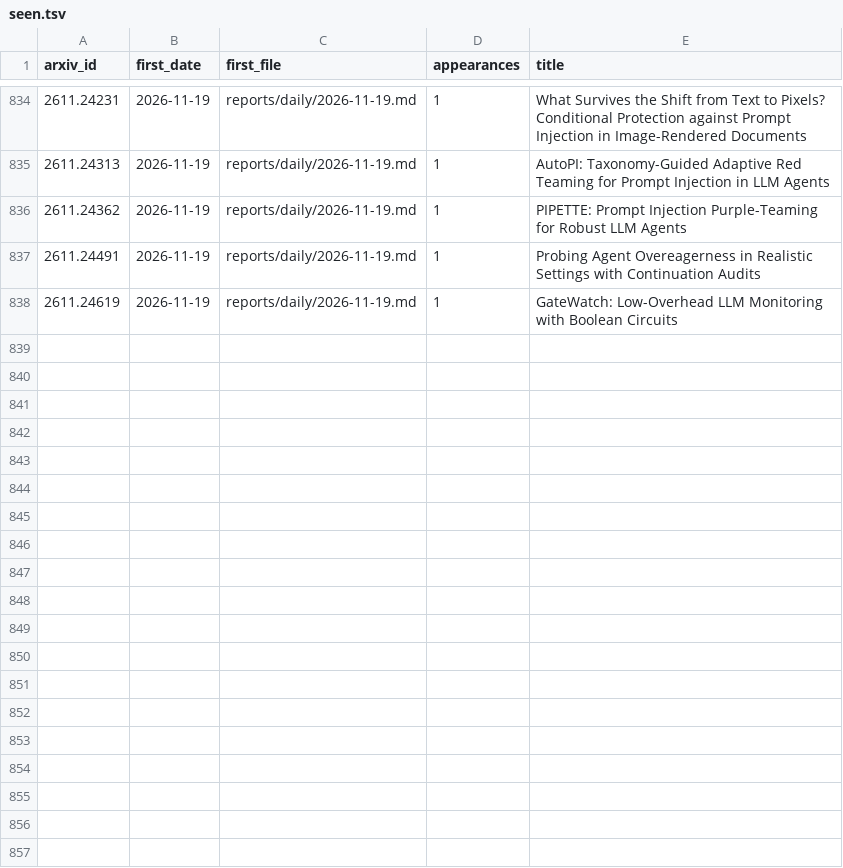
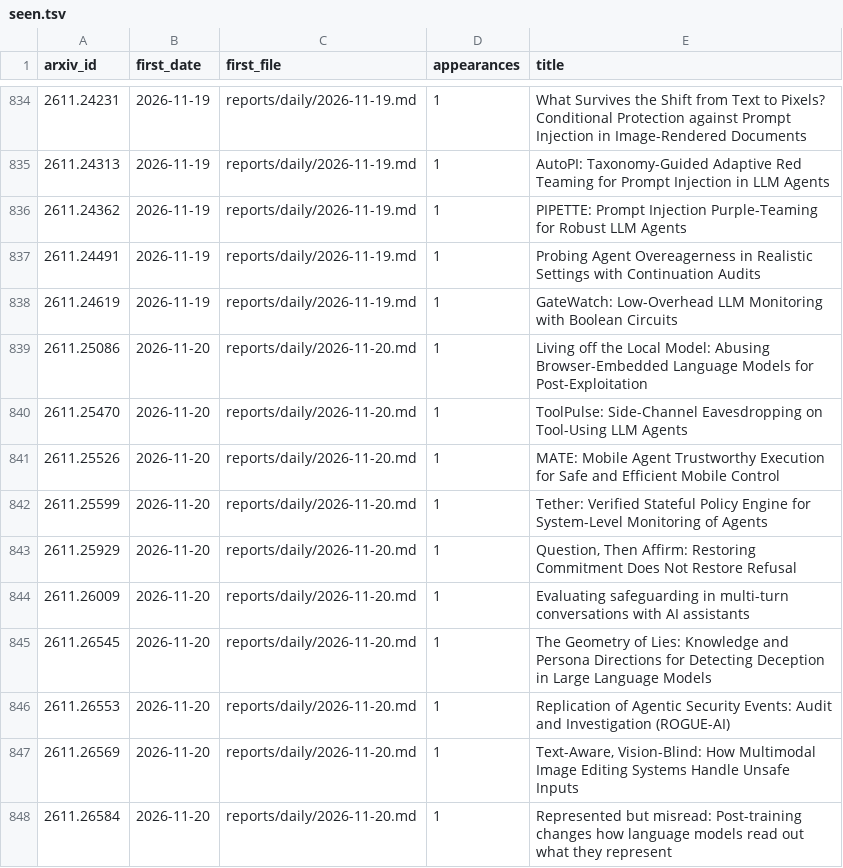
Before and after one commit to GusSand/research-radar, a TSV file: reports/index/seen.tsv, drawn as a sheet; only a part is shown, gaps mark what is left out; the diff names each change by its address in the sheet, - before the commit and + after, or states it on an @@ line.

```diff
--- a/reports/index/seen.tsv
+++ b/reports/index/seen.tsv
+row 839: 2611.25086 | 2026-11-20 | reports/daily/2026-11-20.md | 1 | Living off the Local Model: Abusing Browser-Embedded Language Models for Post-Exploitation
+row 840: 2611.25470 | 2026-11-20 | reports/daily/2026-11-20.md | 1 | ToolPulse: Side-Channel Eavesdropping on Tool-Using LLM Agents
+row 841: 2611.25526 | 2026-11-20 | reports/daily/2026-11-20.md | 1 | MATE: Mobile Agent Trustworthy Execution for Safe and Efficient Mobile Control
+row 842: 2611.25599 | 2026-11-20 | reports/daily/2026-11-20.md | 1 | Tether: Verified Stateful Policy Engine for System-Level Monitoring of Agents
+row 843: 2611.25929 | 2026-11-20 | reports/daily/2026-11-20.md | 1 | Question, Then Affirm: Restoring Commitment Does Not Restore Refusal
+row 844: 2611.26009 | 2026-11-20 | reports/daily/2026-11-20.md | 1 | Evaluating safeguarding in multi-turn conversations with AI assistants
+row 845: 2611.26545 | 2026-11-20 | reports/daily/2026-11-20.md | 1 | The Geometry of Lies: Knowledge and Persona Directions for Detecting Deception in Large Language Models
+row 846: 2611.26553 | 2026-11-20 | reports/daily/2026-11-20.md | 1 | Replication of Agentic Security Events: Audit and Investigation (ROGUE-AI)
+row 847: 2611.26569 | 2026-11-20 | reports/daily/2026-11-20.md | 1 | Text-Aware, Vision-Blind: How Multimodal Image Editing Systems Handle Unsafe Inputs
+row 848: 2611.26584 | 2026-11-20 | reports/daily/2026-11-20.md | 1 | Represented but misread: Post-training changes how language models read out what they represent
```
Also changed, not shown: 8 other files.
